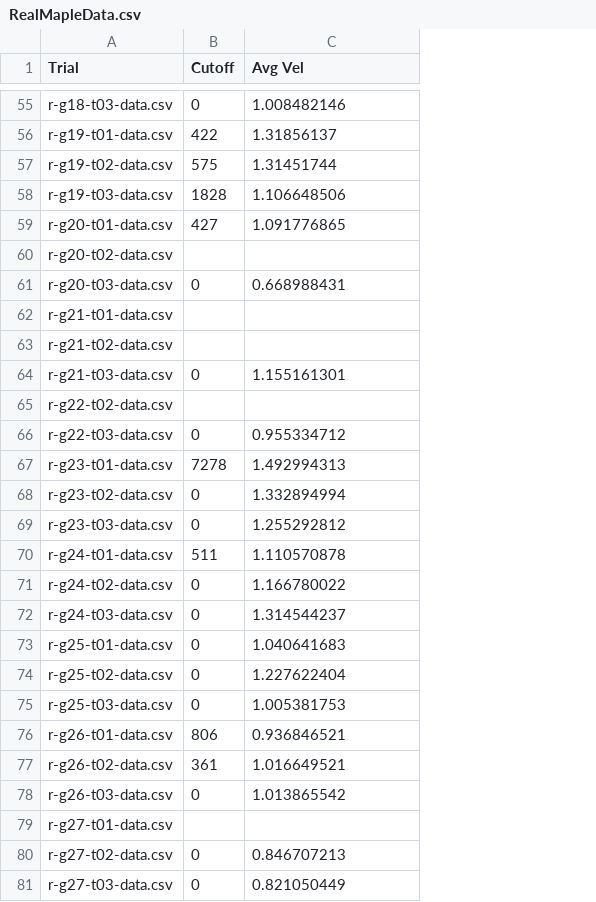
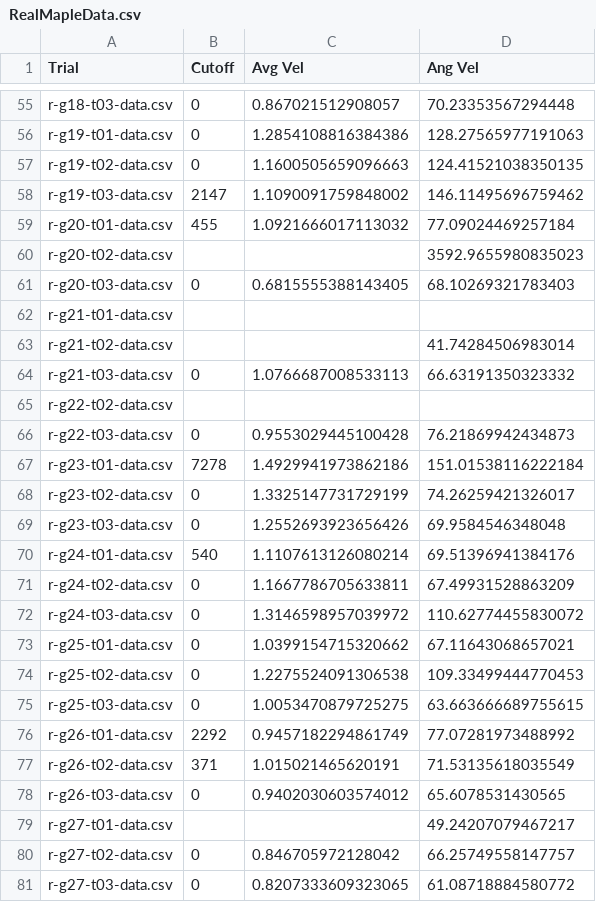
Before and after one commit to RossDynamics/team-samara, a CSV file: DropStudy/VideoScripts/RealMapleData.csv, drawn as a sheet; only a part is shown, gaps mark what is left out; the diff covers the shown part only; the diff names each change by its address in the sheet, - before the commit and + after, or states it on an @@ line.

```diff
--- a/DropStudy/VideoScripts/RealMapleData.csv
+++ b/DropStudy/VideoScripts/RealMapleData.csv
+column D (Ang Vel), rows 55-81: 70.23353567294448 | 128.27565977191063 | 124.41521038350135 | 146.11495696759462 | 77.09024469257184 | 3592.9655980835023 | 68.10269321783403 |  | 41.74284506983014 | 66.63191350323332 |  | 76.21869942434873 | 151.01538116222184 | 74.26259421326017 | 69.9584546348048 | 69.51396941384176 | 67.49931528863209 | 110.62774455830072 | 67.11643068657021 | 109.33499444770453 | 63.663666689755615 | 77.07281973488992 | 71.53135618035549 | 65.6078531430565 | 49.24207079467217 | 66.25749558147757 | 61.08718884580772
-C55 (Avg Vel): 1.008482146
+C55 (Avg Vel): 0.867021512908057
-B56 (Cutoff): 422
+B56 (Cutoff): 0
-C56 (Avg Vel): 1.31856137
+C56 (Avg Vel): 1.2854108816384386
-B57 (Cutoff): 575
+B57 (Cutoff): 0
-C57 (Avg Vel): 1.31451744
+C57 (Avg Vel): 1.1600505659096663
-B58 (Cutoff): 1828
+B58 (Cutoff): 2147
-C58 (Avg Vel): 1.106648506
+C58 (Avg Vel): 1.1090091759848002
-B59 (Cutoff): 427
+B59 (Cutoff): 455
-C59 (Avg Vel): 1.091776865
+C59 (Avg Vel): 1.0921666017113032
-C61 (Avg Vel): 0.668988431
+C61 (Avg Vel): 0.6815555388143405
-C64 (Avg Vel): 1.155161301
+C64 (Avg Vel): 1.0766687008533113
-C66 (Avg Vel): 0.955334712
+C66 (Avg Vel): 0.9553029445100428
-C67 (Avg Vel): 1.492994313
+C67 (Avg Vel): 1.4929941973862186
-C68 (Avg Vel): 1.332894994
+C68 (Avg Vel): 1.3325147731729199
-C69 (Avg Vel): 1.255292812
+C69 (Avg Vel): 1.2552693923656426
-B70 (Cutoff): 511
+B70 (Cutoff): 540
-C70 (Avg Vel): 1.110570878
+C70 (Avg Vel): 1.1107613126080214
-C71 (Avg Vel): 1.166780022
+C71 (Avg Vel): 1.1667786705633811
-C72 (Avg Vel): 1.314544237
+C72 (Avg Vel): 1.3146598957039972
-C73 (Avg Vel): 1.040641683
+C73 (Avg Vel): 1.0399154715320662
-C74 (Avg Vel): 1.227622404
+C74 (Avg Vel): 1.2275524091306538
-C75 (Avg Vel): 1.005381753
+C75 (Avg Vel): 1.0053470879725275
-B76 (Cutoff): 806
+B76 (Cutoff): 2292
-C76 (Avg Vel): 0.936846521
+C76 (Avg Vel): 0.9457182294861749
-B77 (Cutoff): 361
+B77 (Cutoff): 371
-C77 (Avg Vel): 1.016649521
+C77 (Avg Vel): 1.015021465620191
-C78 (Avg Vel): 1.013865542
+C78 (Avg Vel): 0.9402030603574012
-C80 (Avg Vel): 0.846707213
+C80 (Avg Vel): 0.846705972128042
-C81 (Avg Vel): 0.821050449
+C81 (Avg Vel): 0.8207333609323065
```
Also changed, not shown: 72 edited cells elsewhere in this file, DropStudy/VideoScripts/NorwayMapleData.csv, DropStudy/VideoScripts/SilverMapleData.csv, 1 other file.
